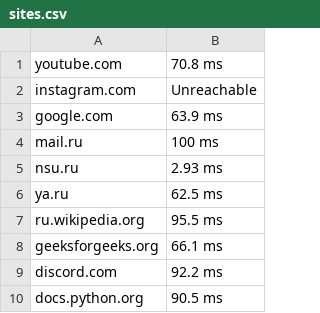
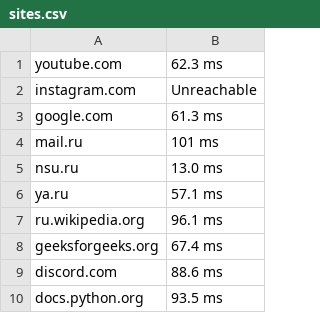
Before and after one commit to Pozovi23/Computer-networks-NSU, a CSV file: task_1/sites.csv, drawn as a sheet.

Commit message:
task_1 correct

```diff
--- a/task_1/sites.csv
+++ b/task_1/sites.csv
@@ -1,10 +1,10 @@
-youtube.com,70.8 ms
+youtube.com,62.3 ms
 instagram.com,Unreachable
-google.com,63.9 ms
-mail.ru,100 ms
-nsu.ru,2.93 ms
-ya.ru,62.5 ms
-ru.wikipedia.org,95.5 ms
-geeksforgeeks.org,66.1 ms
-discord.com,92.2 ms
-docs.python.org,90.5 ms
+google.com,61.3 ms
+mail.ru,101 ms
+nsu.ru,13.0 ms
+ya.ru,57.1 ms
+ru.wikipedia.org,96.1 ms
+geeksforgeeks.org,67.4 ms
+discord.com,88.6 ms
+docs.python.org,93.5 ms
```
Also changed, not shown: 1 other file.
